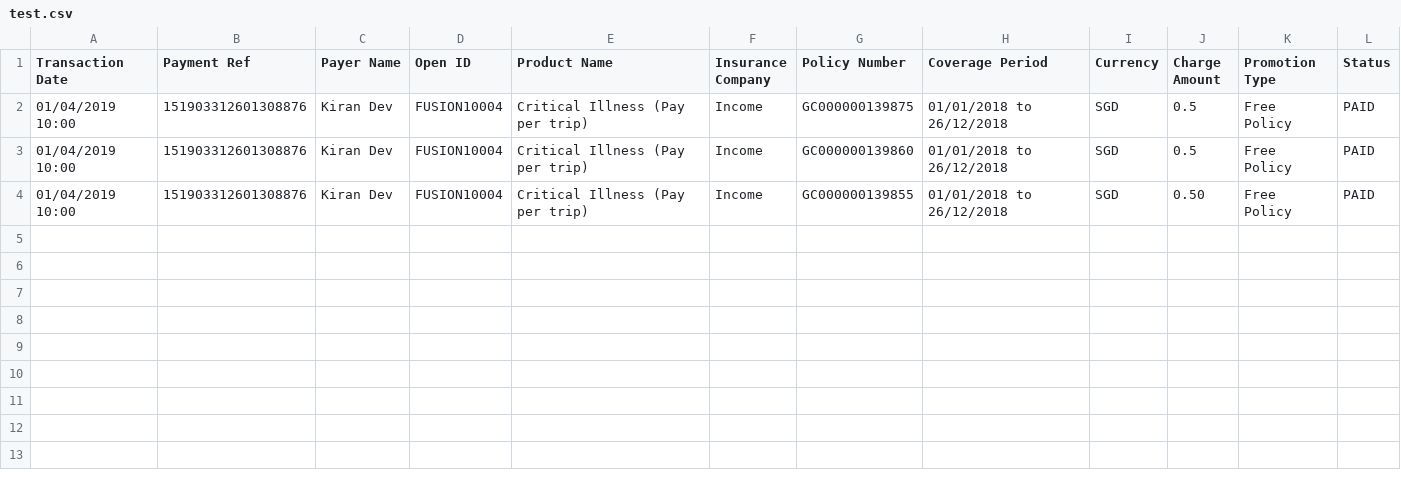
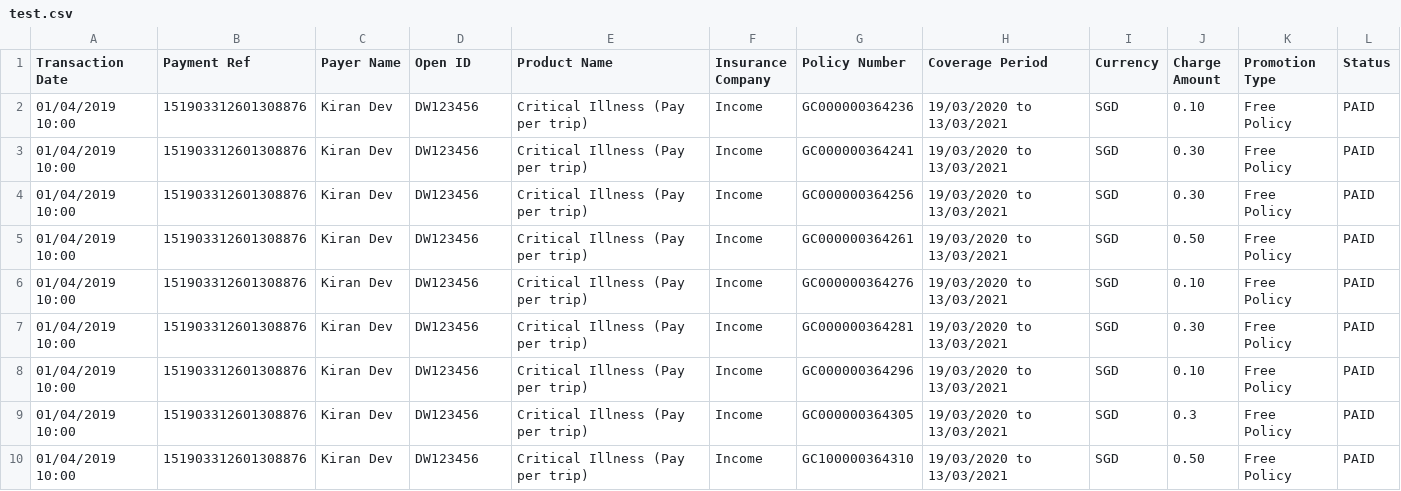
Before and after one commit to dorise1/test, a CSV file: test.csv, drawn as a sheet.

Commit message:
Update test.csv

```diff
--- a/test.csv
+++ b/test.csv
@@ -1,4 +1,10 @@
 Transaction Date,Payment Ref,Payer Name,Open ID,Product Name,Insurance Company,Policy Number,Coverage Period,Currency,Charge Amount,Promotion Type,Status
-01/04/2019 10:00,151903312601308876,Kiran Dev,FUSION10004,Critical Illness (Pay per trip),Income,GC000000139875,01/01/2018 to 26/12/2018,SGD,0.5,Free Policy,PAID
-01/04/2019 10:00,151903312601308876,Kiran Dev,FUSION10004,Critical Illness (Pay per trip),Income,GC000000139860,01/01/2018 to 26/12/2018,SGD,0.5,Free Policy,PAID
-01/04/2019 10:00,151903312601308876,Kiran Dev,FUSION10004,Critical Illness (Pay per trip),Income,GC000000139855,01/01/2018 to 26/12/2018,SGD,0.50,Free Policy,PAID
+01/04/2019 10:00,151903312601308876,Kiran Dev,DW123456,Critical Illness (Pay per trip),Income,GC000000364236,19/03/2020 to 13/03/2021,SGD,0.10,Free Policy,PAID
+01/04/2019 10:00,151903312601308876,Kiran Dev,DW123456,Critical Illness (Pay per trip),Income,GC000000364241,19/03/2020 to 13/03/2021,SGD,0.30,Free Policy,PAID
+01/04/2019 10:00,151903312601308876,Kiran Dev,DW123456,Critical Illness (Pay per trip),Income,GC000000364256,19/03/2020 to 13/03/2021,SGD,0.30,Free Policy,PAID
+01/04/2019 10:00,151903312601308876,Kiran Dev,DW123456,Critical Illness (Pay per trip),Income,GC000000364261,19/03/2020 to 13/03/2021,SGD,0.50,Free Policy,PAID
+01/04/2019 10:00,151903312601308876,Kiran Dev,DW123456,Critical Illness (Pay per trip),Income,GC000000364276,19/03/2020 to 13/03/2021,SGD,0.10,Free Policy,PAID
+01/04/2019 10:00,151903312601308876,Kiran Dev,DW123456,Critical Illness (Pay per trip),Income,GC000000364281,19/03/2020 to 13/03/2021,SGD,0.30,Free Policy,PAID
+01/04/2019 10:00,151903312601308876,Kiran Dev,DW123456,Critical Illness (Pay per trip),Income,GC000000364296,19/03/2020 to 13/03/2021,SGD,0.10,Free Policy,PAID
+01/04/2019 10:00,151903312601308876,Kiran Dev,DW123456,Critical Illness (Pay per trip),Income,GC000000364305,19/03/2020 to 13/03/2021,SGD,0.3,Free Policy,PAID
+01/04/2019 10:00,151903312601308876,Kiran Dev,DW123456,Critical Illness (Pay per trip),Income,GC100000364310,19/03/2020 to 13/03/2021,SGD,0.50,Free Policy,PAID
```
